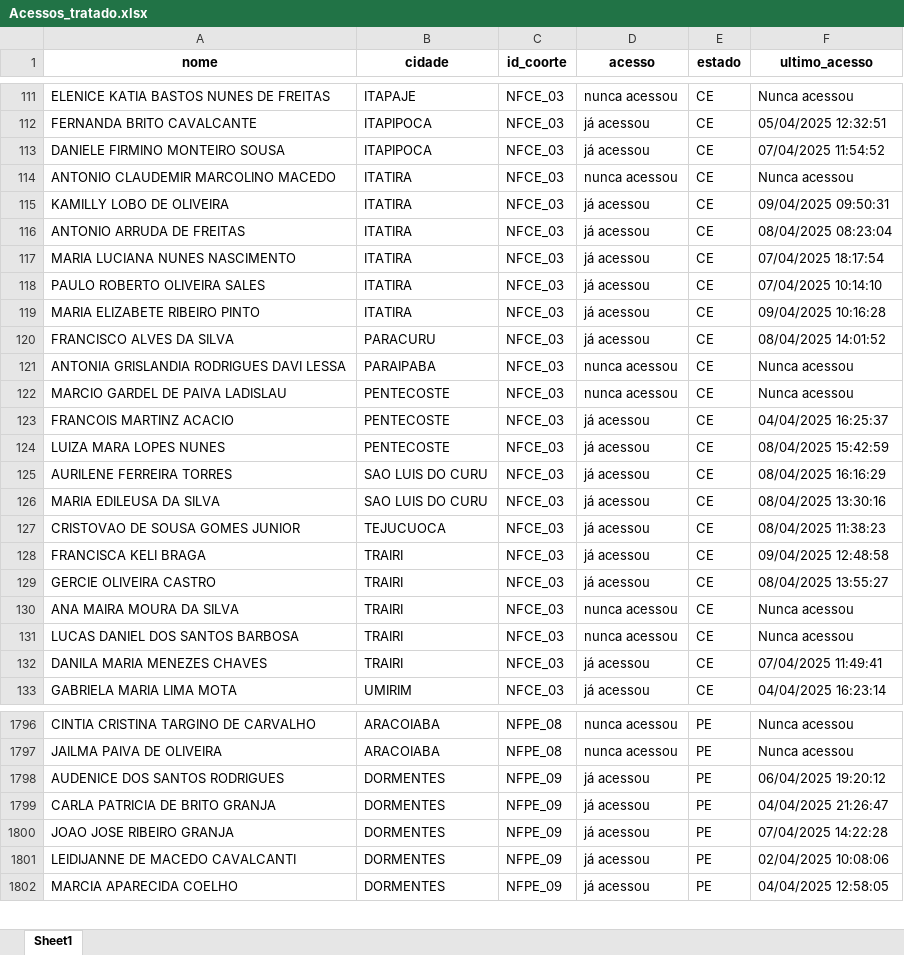
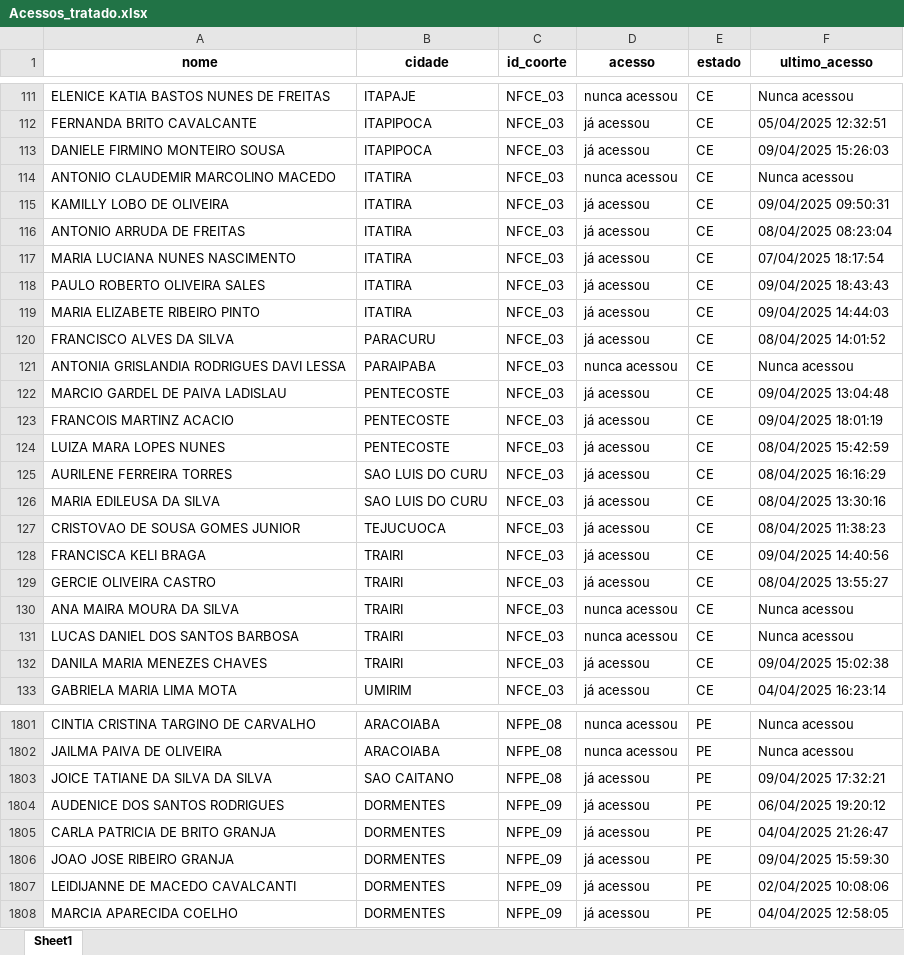
Before and after one commit to amarildorfilhoufc/eti-2025-streamlit, an Excel workbook: Acessos_tratado.xlsx, sheet Sheet1, drawn as a sheet; only a part is shown, gaps mark what is left out; values as stored, in another font and other column widths than the file's, no borders; addresses are those after the commit; the diff covers the shown part only; the diff names each change by its address in the sheet, - before the commit and + after, or states it on an @@ line.

Commit message:
Substituindo Acessos_tratado.xlsx pela versão atualizada

```diff
--- a/Acessos_tratado.xlsx (sheet Sheet1)
+++ b/Acessos_tratado.xlsx (sheet Sheet1)
-F113 (ultimo_acesso): 07/04/2025 11:54:52
+F113 (ultimo_acesso): 09/04/2025 15:26:03
-F118 (ultimo_acesso): 07/04/2025 10:14:10
+F118 (ultimo_acesso): 09/04/2025 18:43:43
-F119 (ultimo_acesso): 09/04/2025 10:16:28
+F119 (ultimo_acesso): 09/04/2025 14:44:03
-D122 (acesso): nunca acessou
+D122 (acesso): já acessou
-F122 (ultimo_acesso): Nunca acessou
+F122 (ultimo_acesso): 09/04/2025 13:04:48
-F123 (ultimo_acesso): 04/04/2025 16:25:37
+F123 (ultimo_acesso): 09/04/2025 18:01:19
-F128 (ultimo_acesso): 09/04/2025 12:48:58
+F128 (ultimo_acesso): 09/04/2025 14:40:56
-F132 (ultimo_acesso): 07/04/2025 11:49:41
+F132 (ultimo_acesso): 09/04/2025 15:02:38
+row 1803: JOICE TATIANE DA SILVA DA SILVA | SAO CAITANO | NFPE_08 | já acessou | PE | 09/04/2025 17:32:21
-F1806 (ultimo_acesso): 07/04/2025 14:22:28
+F1806 (ultimo_acesso): 09/04/2025 15:59:30
```
Also changed, not shown: 5 added rows and 276 edited cells elsewhere in this sheet.
